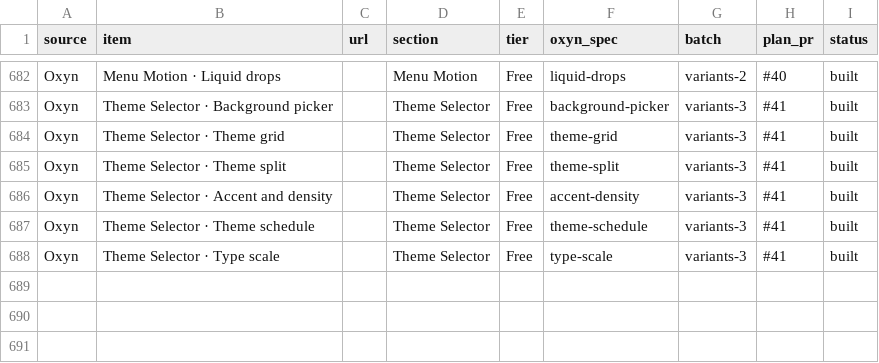
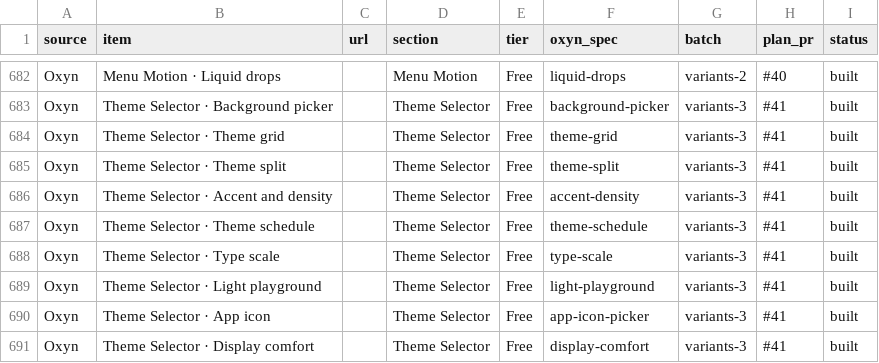
Before and after one commit to ismailqureshi72/Oxyn, a CSV file: docs/parity/status.csv, drawn as a sheet; only a part is shown, gaps mark what is left out.

Commit message:
feat(theme): Light playground, App icon and Display comfort
Three more Oxyn originals in the Theme Selector family. Light playground: drag a lamp anywhere over a small interface (or move it with the arrow keys) and its cards cast shadows away from it, softer with distance, with a highlight on the side facing it; Strength sets the reach and Glow swaps shadows for a lit rim. App icon: six icons we draw (a ring and a dot on Classic, Paper, Daybreak, Ocean, Mint and Nebula grounds) in Colour, Dark or one Tinted hue, shown in a home row among other apps. Display comfort: Increase contrast, Reduce motion, Reduce transparency and Bold text as switches beside a frosted sample with a moving bar and spinner that takes each at once. Core (lamp_shadow, lamp_angle, icon_colors, comfort_said) with tests, Dioxus, GPUI, specs, demo pages with presets, status.csv, families.md and the category blurb.

Co-authored-by: Ismail Qureshi <254414836+ismailqureshi72@users.noreply.github.com>

```diff
--- a/docs/parity/status.csv
+++ b/docs/parity/status.csv
@@ -688 +688,4 @@ Oxyn,Theme Selector · Theme schedule,,Theme Selector,Free,theme-schedule,varian
 Oxyn,Theme Selector · Type scale,,Theme Selector,Free,type-scale,variants-3,#41,built
+Oxyn,Theme Selector · Light playground,,Theme Selector,Free,light-playground,variants-3,#41,built
+Oxyn,Theme Selector · App icon,,Theme Selector,Free,app-icon-picker,variants-3,#41,built
+Oxyn,Theme Selector · Display comfort,,Theme Selector,Free,display-comfort,variants-3,#41,built
```
Also changed, not shown: 17 other files.
